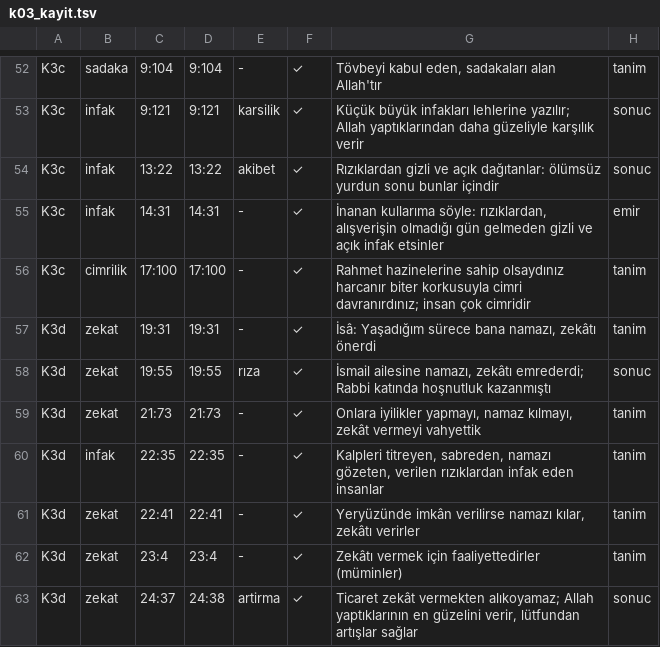
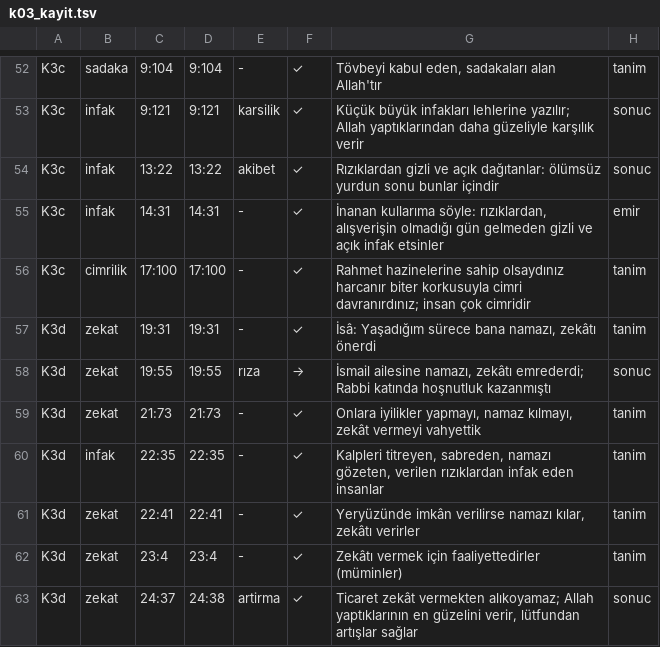
Before and after one commit to Morbius0000/sunnetullah-atlasi-site, a TSV file: emir-yasak-atlasi/okuma/k03_kayit.tsv, drawn as a sheet; only a part is shown, gaps mark what is left out.

```diff
--- a/emir-yasak-atlasi/okuma/k03_kayit.tsv
+++ b/emir-yasak-atlasi/okuma/k03_kayit.tsv
@@ -57,3 +57,3 @@ K3c	cimrilik	17:100	17:100	-	✓	"Rahmet hazinelerine sahip olsaydınız harcan
 K3d	zekat	19:31	19:31	-	✓	"İsâ: Yaşadığım sürece bana namazı, zekâtı önerdi"	tanim
-K3d	zekat	19:55	19:55	rıza	✓	"İsmail ailesine namazı, zekâtı emrederdi; Rabbi katında hoşnutluk kazanmıştı"	sonuc
+K3d	zekat	19:55	19:55	rıza	→	"İsmail ailesine namazı, zekâtı emrederdi; Rabbi katında hoşnutluk kazanmıştı"	sonuc
 K3d	zekat	21:73	21:73	-	✓	"Onlara iyilikler yapmayı, namaz kılmayı, zekât vermeyi vahyettik"	tanim
```
Also changed, not shown: emir-yasak-atlasi/okuma/k09_kayit.tsv, emir-yasak-atlasi/okuma/k10_kayit.tsv, 10 other files.
